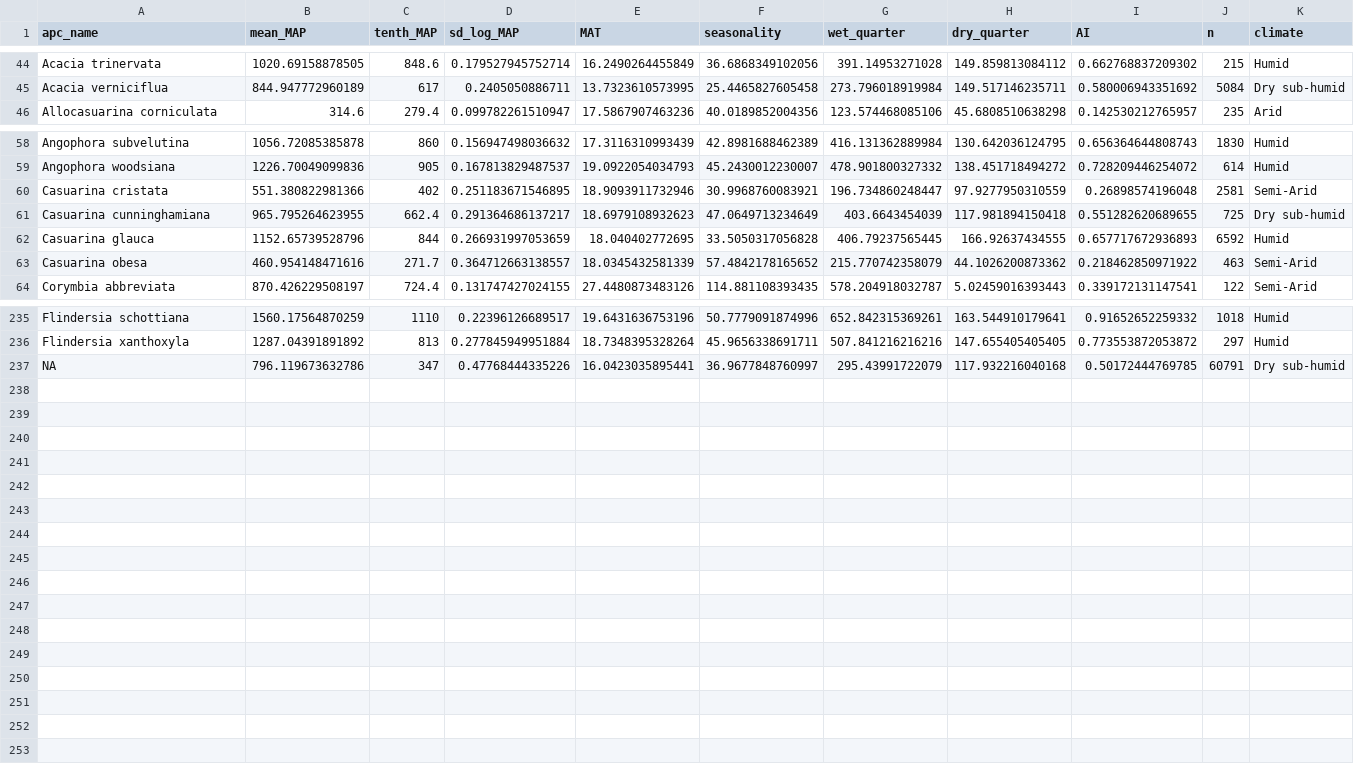
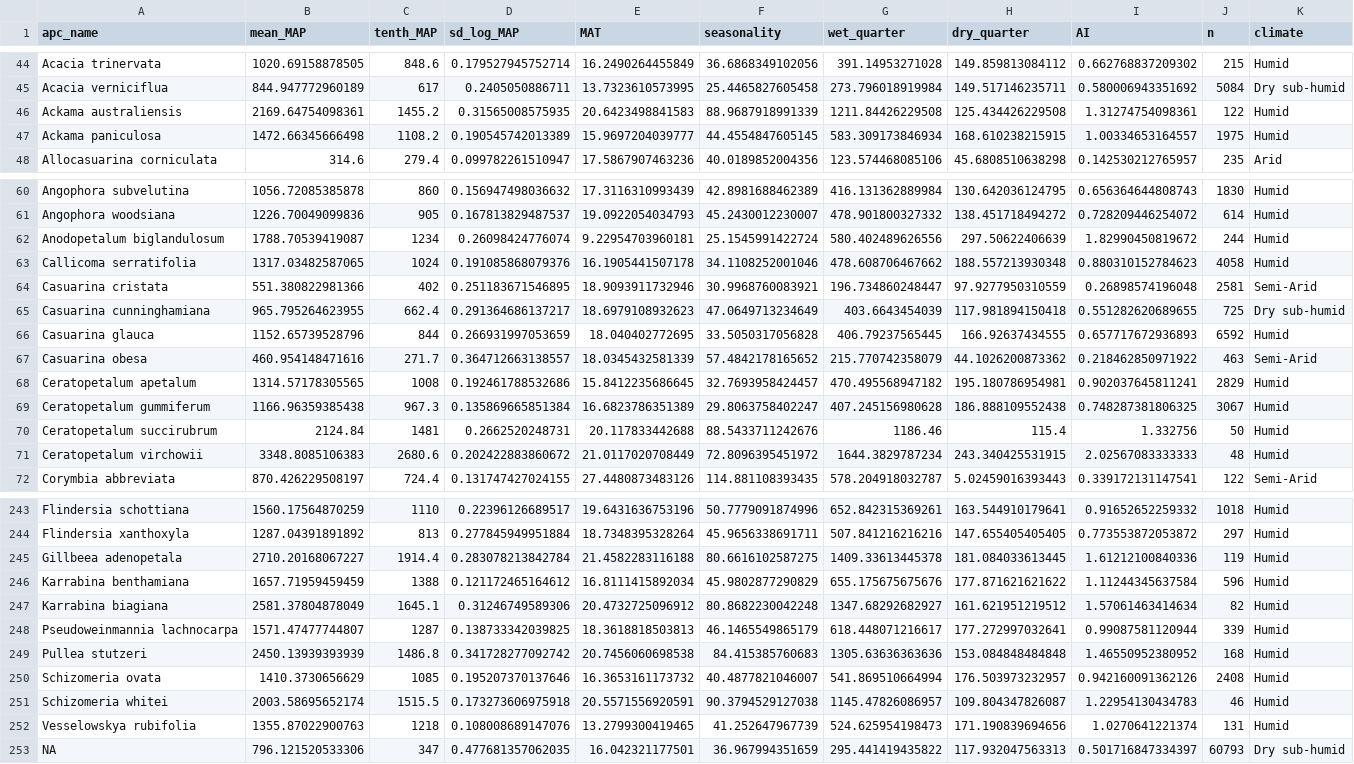
Before and after one commit to elijahmagistrado/eucalypt_honours, a CSV file: data/climate_preferences.csv, drawn as a sheet; only a part is shown, gaps mark what is left out.

Commit message:
added cunoniaceae data

```diff
--- a/data/climate_preferences.csv
+++ b/data/climate_preferences.csv
@@ -45,2 +45,4 @@
 "Acacia verniciflua",844.947772960189,617,0.2405050886711,13.7323610573995,25.4465827605458,273.796018919984,149.517146235711,0.580006943351692,5084,"Dry sub-humid"
+"Ackama australiensis",2169.64754098361,1455.2,0.31565008575935,20.6423498841583,88.9687918991339,1211.84426229508,125.434426229508,1.31274754098361,122,"Humid"
+"Ackama paniculosa",1472.66345666498,1108.2,0.190545742013389,15.9697204039777,44.4554847605145,583.309173846934,168.610238215915,1.00334653164557,1975,"Humid"
 "Allocasuarina corniculata",314.6,279.4,0.099782261510947,17.5867907463236,40.0189852004356,123.574468085106,45.6808510638298,0.142530212765957,235,"Arid"
@@ -59,2 +61,4 @@
 "Angophora woodsiana",1226.70049099836,905,0.167813829487537,19.0922054034793,45.2430012230007,478.901800327332,138.451718494272,0.728209446254072,614,"Humid"
+"Anodopetalum biglandulosum",1788.70539419087,1234,0.26098424776074,9.22954703960181,25.1545991422724,580.402489626556,297.50622406639,1.82990450819672,244,"Humid"
+"Callicoma serratifolia",1317.03482587065,1024,0.191085868079376,16.1905441507178,34.1108252001046,478.608706467662,188.557213930348,0.880310152784623,4058,"Humid"
 "Casuarina cristata",551.380822981366,402,0.251183671546895,18.9093911732946,30.9968760083921,196.734860248447,97.9277950310559,0.26898574196048,2581,"Semi-Arid"
@@ -63,2 +67,6 @@
 "Casuarina obesa",460.954148471616,271.7,0.364712663138557,18.0345432581339,57.4842178165652,215.770742358079,44.1026200873362,0.218462850971922,463,"Semi-Arid"
+"Ceratopetalum apetalum",1314.57178305565,1008,0.192461788532686,15.8412235686645,32.7693958424457,470.495568947182,195.180786954981,0.902037645811241,2829,"Humid"
+"Ceratopetalum gummiferum",1166.96359385438,967.3,0.135869665851384,16.6823786351389,29.8063758402247,407.245156980628,186.888109552438,0.748287381806325,3067,"Humid"
+"Ceratopetalum succirubrum",2124.84,1481,0.2662520248731,20.117833442688,88.5433711242676,1186.46,115.4,1.332756,50,"Humid"
+"Ceratopetalum virchowii",3348.8085106383,2680.6,0.202422883860672,21.0117020708449,72.8096395451972,1644.3829787234,243.340425531915,2.02567083333333,48,"Humid"
 "Corymbia abbreviata",870.426229508197,724.4,0.131747427024155,27.4480873483126,114.881108393435,578.204918032787,5.02459016393443,0.339172131147541,122,"Semi-Arid"
@@ -236,2 +244,10 @@
 "Flindersia xanthoxyla",1287.04391891892,813,0.277845949951884,18.7348395328264,45.9656338691711,507.841216216216,147.655405405405,0.773553872053872,297,"Humid"
-NA,796.119673632786,347,0.47768444335226,16.0423035895441,36.9677848760997,295.43991722079,117.932216040168,0.50172444769785,60791,"Dry sub-humid"
+"Gillbeea adenopetala",2710.20168067227,1914.4,0.283078213842784,21.4582283116188,80.6616102587275,1409.33613445378,181.084033613445,1.61212100840336,119,"Humid"
+"Karrabina benthamiana",1657.71959459459,1388,0.121172465164612,16.8111415892034,45.9802877290829,655.175675675676,177.871621621622,1.11244345637584,596,"Humid"
+"Karrabina biagiana",2581.37804878049,1645.1,0.31246749589306,20.4732725096912,80.8682230042248,1347.68292682927,161.621951219512,1.57061463414634,82,"Humid"
+"Pseudoweinmannia lachnocarpa",1571.47477744807,1287,0.138733342039825,18.3618818503813,46.1465549865179,618.448071216617,177.272997032641,0.99087581120944,339,"Humid"
+"Pullea stutzeri",2450.13939393939,1486.8,0.341728277092742,20.7456060698538,84.415385760683,1305.63636363636,153.084848484848,1.46550952380952,168,"Humid"
+"Schizomeria ovata",1410.3730656629,1085,0.195207370137646,16.3653161173732,40.4877821046007,541.869510664994,176.503973232957,0.942160091362126,2408,"Humid"
+"Schizomeria whitei",2003.58695652174,1515.5,0.173273606975918,20.5571556920591,90.3794529127038,1145.47826086957,109.804347826087,1.22954130434783,46,"Humid"
+"Vesselowskya rubifolia",1355.87022900763,1218,0.108008689147076,13.2799300419465,41.252647967739,524.625954198473,171.190839694656,1.0270641221374,131,"Humid"
+NA,796.121520533306,347,0.477681357062035,16.042321177501,36.967994351659,295.441419435822,117.932047563313,0.501716847334397,60793,"Dry sub-humid"
```
Also changed, not shown: 4 other files.
